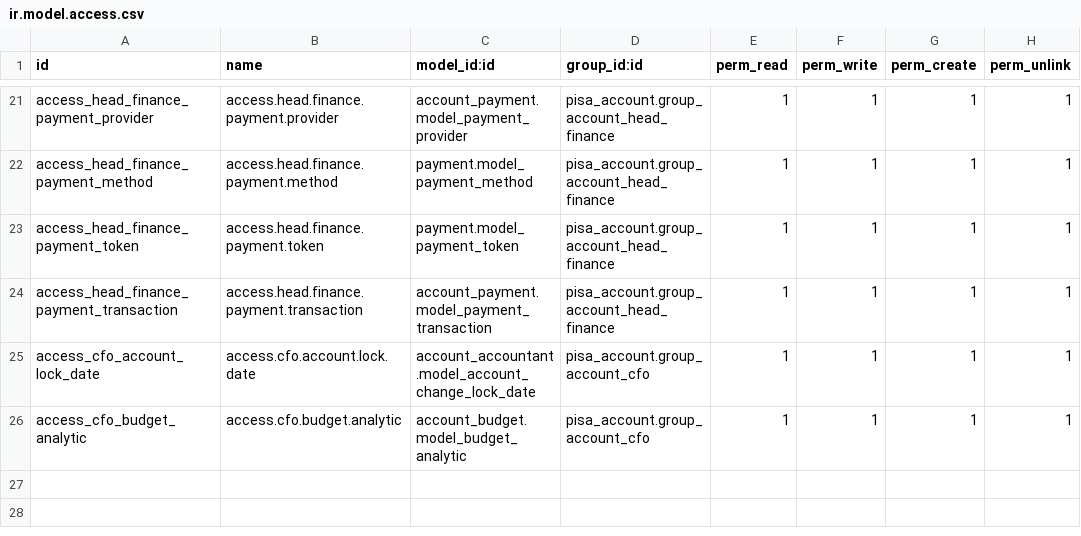
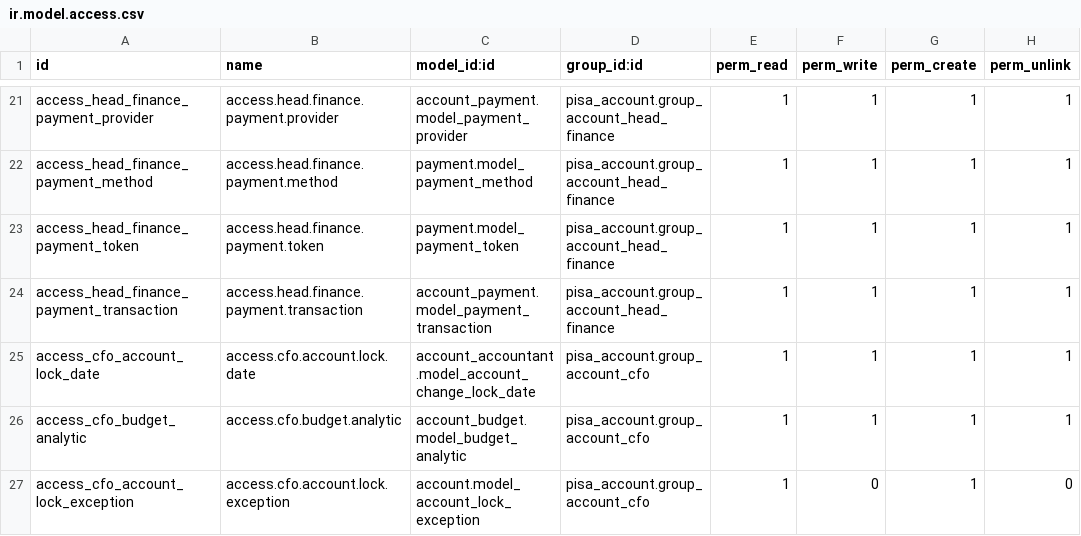
Before and after one commit to penguin-group/testing-project, a CSV file: pisa_account/security/ir.model.access.csv, drawn as a sheet; only a part is shown, gaps mark what is left out.

Commit message:
feat(pisa_account): add account change lock date wizard with CFO permissions

```diff
--- a/pisa_account/security/ir.model.access.csv
+++ b/pisa_account/security/ir.model.access.csv
@@ -26 +26,2 @@ access_cfo_account_lock_date,access.cfo.account.lock.date,account_accountant.mod
 access_cfo_budget_analytic,access.cfo.budget.analytic,account_budget.model_budget_analytic,pisa_account.group_account_cfo,1,1,1,1
+access_cfo_account_lock_exception,access.cfo.account.lock.exception,account.model_account_lock_exception,pisa_account.group_account_cfo,1,0,1,0
```
Also changed, not shown: 2 other files.
